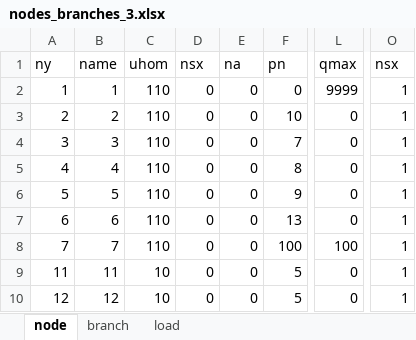
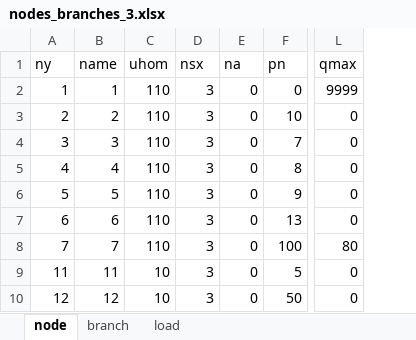
Before and after one commit to pnzo/pandapower, an Excel workbook: Files/nodes_branches_3.xlsx, sheet node, drawn as a sheet; only a part is shown, gaps mark what is left out; values as stored, in another font and other column widths than the file's, no borders; the diff names each change by its address in the sheet, - before the commit and + after, or states it on an @@ line.

```diff
--- a/Files/nodes_branches_3.xlsx (sheet node)
+++ b/Files/nodes_branches_3.xlsx (sheet node)
-column O (nsx), rows 2-10: all 1
-D2:D10 (nsx): 0
+D2:D10 (nsx): 3
-L8 (qmax): 100
+L8 (qmax): 80
-F10 (pn): 5
+F10 (pn): 50
```
Also changed, not shown: sheet branch, 14 other files.
